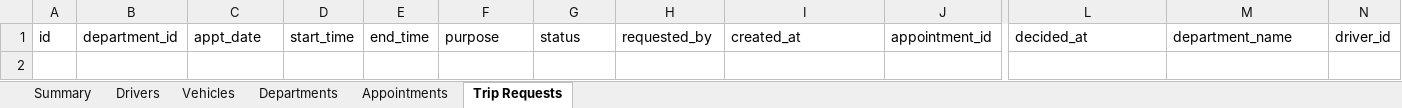
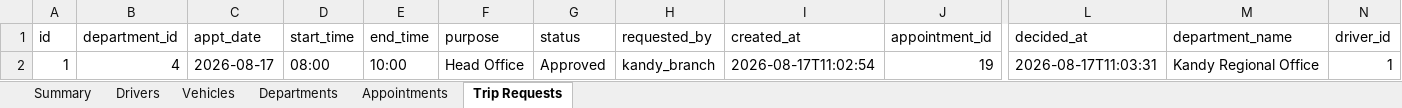
Before and after one commit to udan-insith/Fleet-transport-manager, an Excel workbook: boc_tms/boc_transport_backup.xlsx, sheet Trip Requests, drawn as a sheet; only a part is shown, gaps mark what is left out; values as stored, in another font and other column widths than the file's, no borders; rows hold the shown columns only; the diff names each change by its address in the sheet, - before the commit and + after, or states it on an @@ line.

```diff
--- a/boc_tms/boc_transport_backup.xlsx (sheet Trip Requests)
+++ b/boc_tms/boc_transport_backup.xlsx (sheet Trip Requests)
+row 2: 1 | 4 | 2026-08-17 | 08:00 | 10:00 | Head Office | Approved | kandy_branch | 2026-08-17T11:02:54 | 19 | 2026-08-17T11:03:31 | Kandy Regional Office | 1
```
Also changed, not shown: sheet Appointments, sheet Drivers, sheet Summary, 1 other file.
